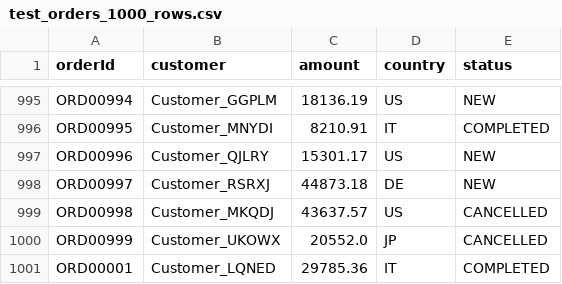
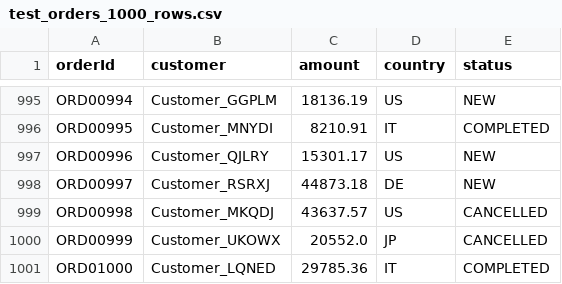
Before and after one commit to yannic-toulouse/business-data-processor-java, a CSV file: data-processor/src/main/resources/test_orders_1000_rows.csv, drawn as a sheet; only a part is shown, gaps mark what is left out.

```diff
--- a/data-processor/src/main/resources/test_orders_1000_rows.csv
+++ b/data-processor/src/main/resources/test_orders_1000_rows.csv
@@ -1000,2 +1000,2 @@ ORD00998,Customer_MKQDJ,43637.57,US,CANCELLED
 ORD00999,Customer_UKOWX,20552.0,JP,CANCELLED
-ORD00001,Customer_LQNED,29785.36,IT,COMPLETED
+ORD01000,Customer_LQNED,29785.36,IT,COMPLETED
```
Also changed, not shown: data-processor/target/classes/test_orders_1000_rows.csv, 4 other files.
